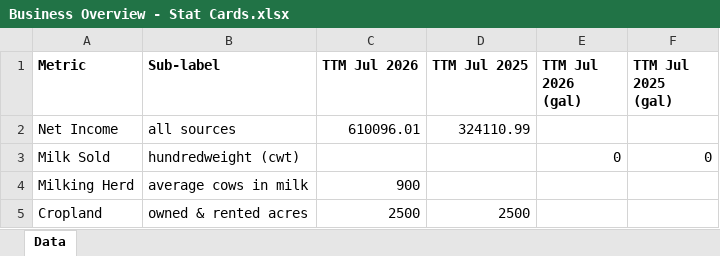
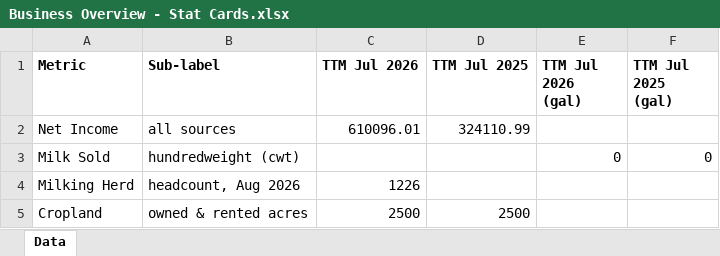
Before and after one commit to oliviaarkema/CD_StrategicPlanning, an Excel workbook: data/Business Overview - Stat Cards.xlsx, sheet Data, drawn as a sheet; values as stored, in another font and other column widths than the file's, no borders; the diff names each change by its address in the sheet, - before the commit and + after, or states it on an @@ line.

Commit message:
Connect A2 status chart to real genetic-test data, wire milking herd headcount, smooth monthly production chart via day-rate normalization

```diff
--- a/data/Business Overview - Stat Cards.xlsx (sheet Data)
+++ b/data/Business Overview - Stat Cards.xlsx (sheet Data)
-B4 (Sub-label): average cows in milk
+B4 (Sub-label): headcount, Aug 2026
-C4 (TTM Jul 2026): 900
+C4 (TTM Jul 2026): 1226
```
Also changed, not shown: 3 other files.
